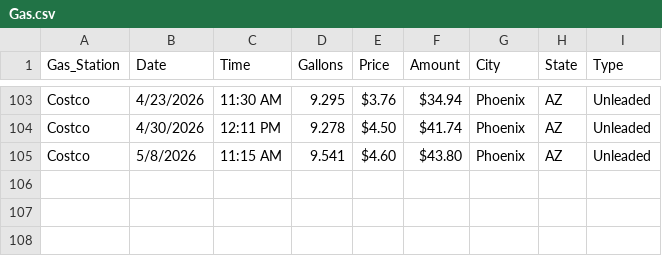
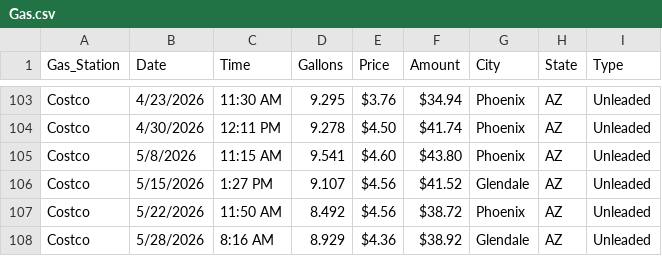
Before and after one commit to Krista07/datasets, a CSV file: Gas.csv, drawn as a sheet; only a part is shown, gaps mark what is left out.

Commit message:
Entries added

```diff
--- a/Gas.csv
+++ b/Gas.csv
@@ -105 +105,4 @@ Costco,4/30/2026,12:11 PM,9.278,$4.50 ,$41.74 ,Phoenix,AZ,Unleaded
 Costco,5/8/2026,11:15 AM,9.541,$4.60 ,$43.80 ,Phoenix,AZ,Unleaded
+Costco,5/15/2026,1:27 PM,9.107,$4.56 ,$41.52 ,Glendale,AZ,Unleaded
+Costco,5/22/2026,11:50 AM,8.492,$4.56 ,$38.72 ,Phoenix,AZ,Unleaded
+Costco,5/28/2026,8:16 AM,8.929,$4.36 ,$38.92 ,Glendale,AZ,Unleaded
```
